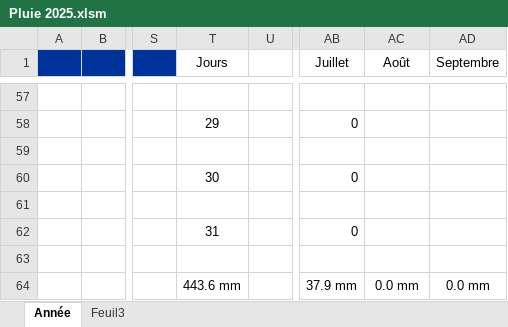
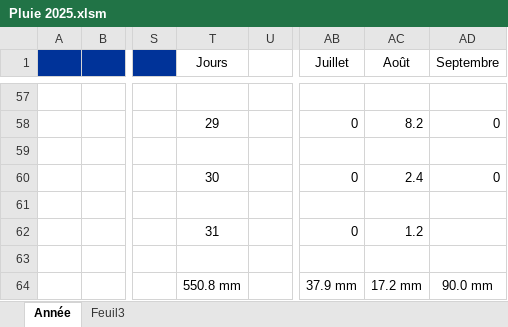
Before and after one commit to Meteofloralies/meteofloralies.github.io, an Excel workbook: 2025/Pluie 2025.xlsm, sheet Année, drawn as a sheet; only a part is shown, gaps mark what is left out; values as stored, in another font and other column widths than the file's, no borders; charts and pictures not drawn; the diff covers the shown part only; the diff names each change by its address in the sheet, - before the commit and + after, or states it on an @@ line.

```diff
--- a/2025/Pluie 2025.xlsm (sheet Année)
+++ b/2025/Pluie 2025.xlsm (sheet Année)
-AC58 (Août): (empty)
+AC58 (Août): 8.2
-AD58 (Septembre): (empty)
+AD58 (Septembre): 0
-AC60 (Août): (empty)
+AC60 (Août): 2.4
-AD60 (Septembre): (empty)
+AD60 (Septembre): 0
-AC62 (Août): (empty)
+AC62 (Août): 1.2
-T64 (Jours): 443.6 mm
+T64 (Jours): 550.8 mm
-AC64 (Août): 0.0 mm
+AC64 (Août): 17.2 mm
-AD64 (Septembre): 0.0 mm
+AD64 (Septembre): 90.0 mm
```
Also changed, not shown: 56 edited cells elsewhere in this sheet, charts or pictures, 1 other file.
